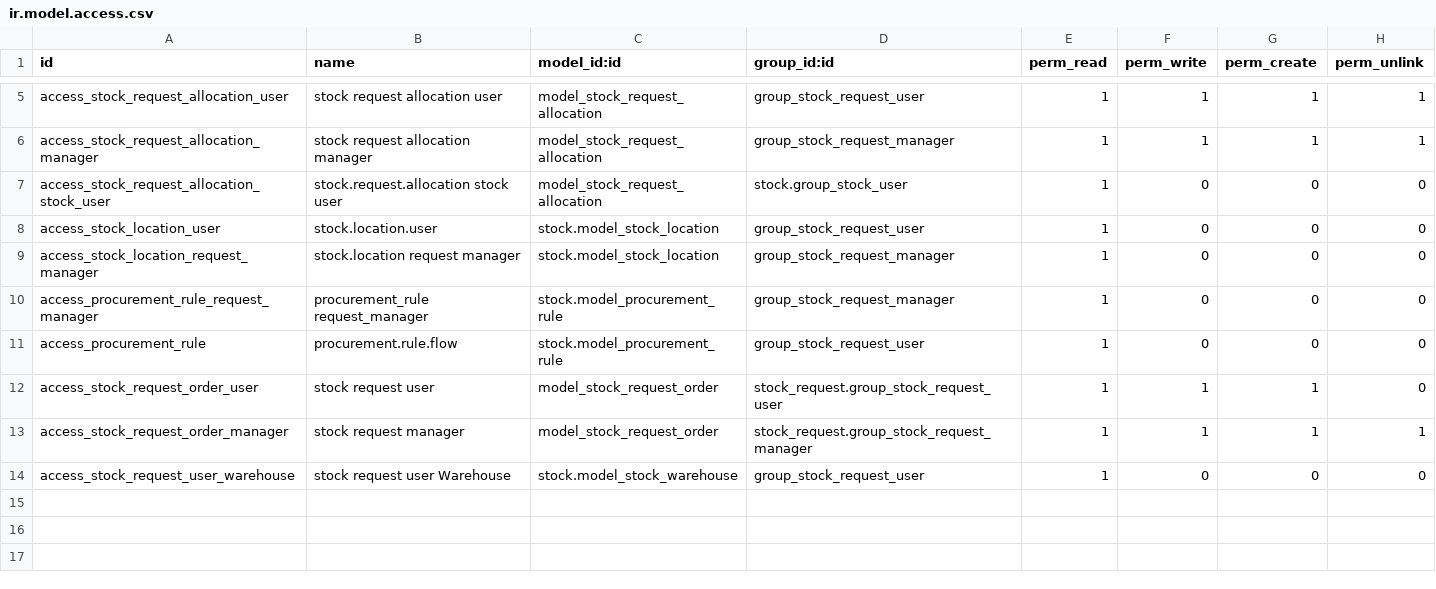
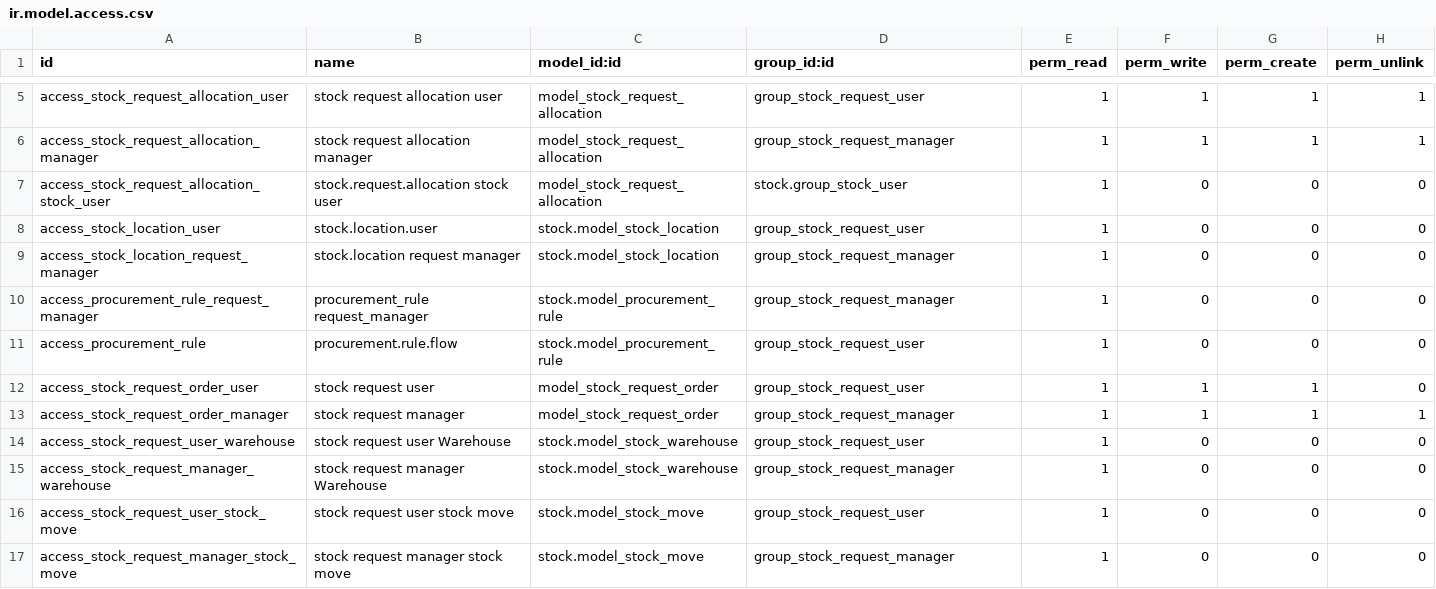
Before and after one commit to OCA/stock-logistics-warehouse, a CSV file: stock_request/security/ir.model.access.csv, drawn as a sheet; only a part is shown, gaps mark what is left out.

Commit message:
[11.0][FIX] stock_request: sudoing

```diff
--- a/stock_request/security/ir.model.access.csv
+++ b/stock_request/security/ir.model.access.csv
@@ -11,4 +11,7 @@ access_procurement_rule_request_manager,procurement_rule request_manager,stock.m
 access_procurement_rule,procurement.rule.flow,stock.model_procurement_rule,group_stock_request_user,1,0,0,0
-access_stock_request_order_user,stock request user,model_stock_request_order,stock_request.group_stock_request_user,1,1,1,0
-access_stock_request_order_manager,stock request manager,model_stock_request_order,stock_request.group_stock_request_manager,1,1,1,1
+access_stock_request_order_user,stock request user,model_stock_request_order,group_stock_request_user,1,1,1,0
+access_stock_request_order_manager,stock request manager,model_stock_request_order,group_stock_request_manager,1,1,1,1
 access_stock_request_user_warehouse,stock request user Warehouse,stock.model_stock_warehouse,group_stock_request_user,1,0,0,0
+access_stock_request_manager_warehouse,stock request manager Warehouse,stock.model_stock_warehouse,group_stock_request_manager,1,0,0,0
+access_stock_request_user_stock_move,stock request user stock move,stock.model_stock_move,group_stock_request_user,1,0,0,0
+access_stock_request_manager_stock_move,stock request manager stock move,stock.model_stock_move,group_stock_request_manager,1,0,0,0
```
Also changed, not shown: 1 other file.
